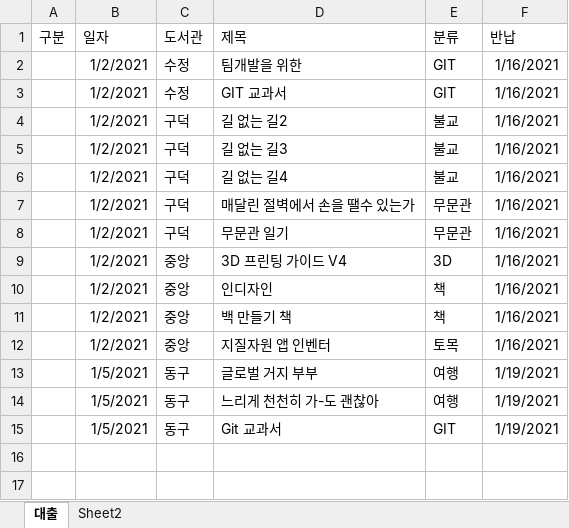
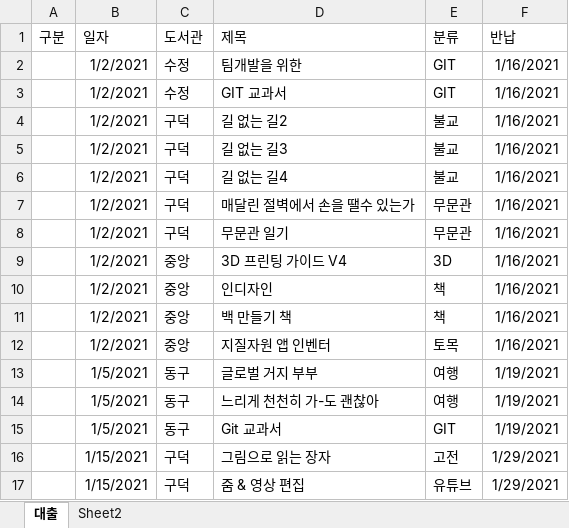
Before and after one commit to kimdaehee5609/BOOK, an Excel workbook: 도서관.xlsx, sheet 대출, drawn as a sheet; values as stored, in another font and other column widths than the file's, no borders; the diff names each change by its address in the sheet, - before the commit and + after, or states it on an @@ line.

Commit message:
2021-1-15  구덕 도서관 대출

```diff
--- a/도서관.xlsx (sheet 대출)
+++ b/도서관.xlsx (sheet 대출)
+row 16:  | 1/15/2021 | 구덕 | 그림으로 읽는 장자 | 고전 | 1/29/2021
+row 17:  | 1/15/2021 | 구덕 | 줌 & 영상 편집 | 유튜브 | 1/29/2021
```
